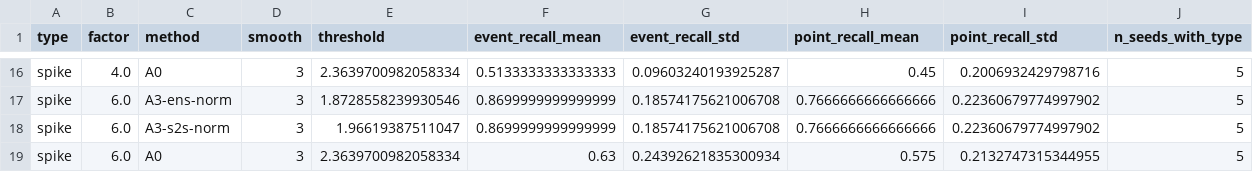
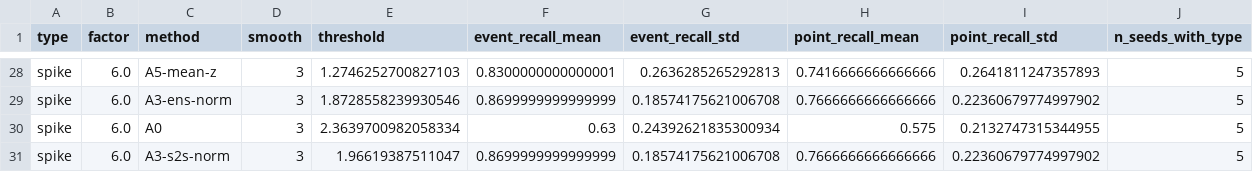
Before and after one commit to sseydaltin/Enerji-Tuketiminde-Anomali-Tespiti-ve-Kisa-Vadeli-Talep-Tahmini, a CSV file: results/tables/anomaly_val_severity.csv, drawn as a sheet; only a part is shown, gaps mark what is left out; addresses are those after the commit; the diff covers the shown part only; the diff names each change by its address in the sheet, - before the commit and + after, or states it on an @@ line.

```diff
--- a/results/tables/anomaly_val_severity.csv
+++ b/results/tables/anomaly_val_severity.csv
-B28 (factor): 4.0
+B28 (factor): 6.0
-C28 (method): A0
+C28 (method): A5-mean-z
-E28 (threshold): 2.3639700982058334
+E28 (threshold): 1.2746252700827103
-F28 (event_recall_mean): 0.5133333333333333
+F28 (event_recall_mean): 0.8300000000000001
-G28 (event_recall_std): 0.09603240193925287
+G28 (event_recall_std): 0.2636285265292813
-H28 (point_recall_mean): 0.45
+H28 (point_recall_mean): 0.7416666666666666
-I28 (point_recall_std): 0.2006932429798716
+I28 (point_recall_std): 0.2641811247357893
@@ row 19 moved to row 30: spike @@
```
Also changed, not shown: 12 added rows, 1 moved row and 19 edited cells elsewhere in this file, results/experiments.csv, results/tables/anomaly_val_severity_per_seed.csv, 18 other files.
